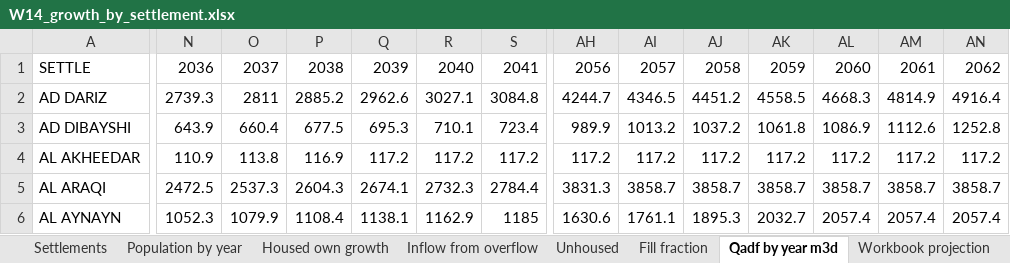
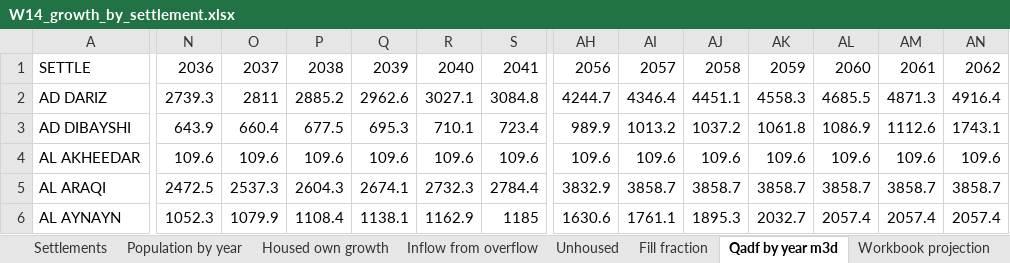
Before and after one commit to mojikone/Ibri-Sewer-and-STP, an Excel workbook: W14/analysis/W14_growth_by_settlement.xlsx, sheet Qadf by year m3d, drawn as a sheet; only a part is shown, gaps mark what is left out; values as stored, in another font and other column widths than the file's, no borders; the diff covers the shown part only; the diff names each change by its address in the sheet, - before the commit and + after, or states it on an @@ line.

```diff
--- a/W14/analysis/W14_growth_by_settlement.xlsx (sheet Qadf by year m3d)
+++ b/W14/analysis/W14_growth_by_settlement.xlsx (sheet Qadf by year m3d)
-AI2: 4346.5
+AI2: 4346.4
-AJ2: 4451.2
+AJ2: 4451.1
-AK2: 4558.5
+AK2: 4558.3
-AL2: 4668.3
+AL2: 4685.5
-AM2: 4814.9
+AM2: 4871.3
-AN3: 1252.8
+AN3: 1743.1
-N4: 110.9
+N4: 109.6
-O4: 113.8
+O4: 109.6
-P4: 116.9
+P4: 109.6
-Q4: 117.2
+Q4: 109.6
-R4: 117.2
+R4: 109.6
-S4: 117.2
+S4: 109.6
-AH4: 117.2
+AH4: 109.6
-AI4: 117.2
+AI4: 109.6
-AJ4: 117.2
+AJ4: 109.6
-AK4: 117.2
+AK4: 109.6
-AL4: 117.2
+AL4: 109.6
-AM4: 117.2
+AM4: 109.6
-AN4: 117.2
+AN4: 109.6
-AH5: 3831.3
+AH5: 3832.9
```
Also changed, not shown: 5 added rows, 5 removed rows and 390 edited cells elsewhere in this sheet, sheet Population by year, sheet Housed own growth, sheet Unhoused, sheet Inflow from overflow, sheet Fill fraction, sheet Overflow routes, 4 more sheets, 7 other files.
